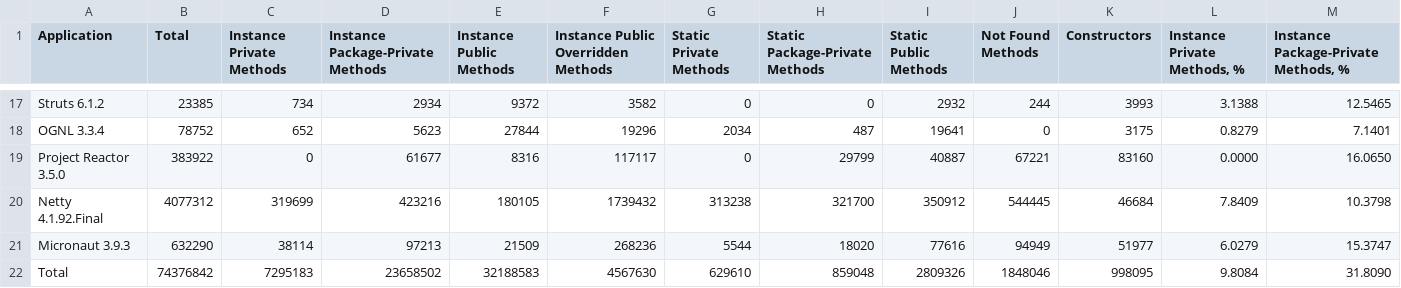
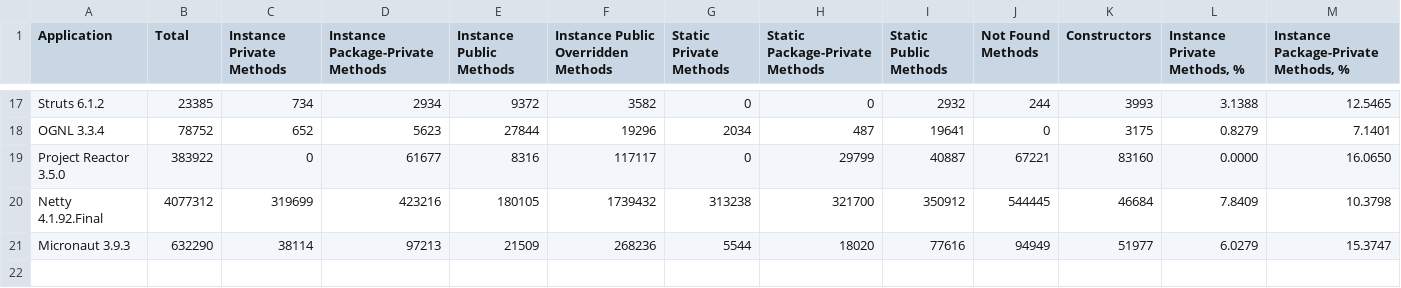
Before and after one commit to volodya-lombrozo/oop-statistics-filter, a CSV file: libraries-new.csv, drawn as a sheet; only a part is shown, gaps mark what is left out; rows hold the shown columns only; the diff names each change by its address in the sheet, - before the commit and + after, or states it on an @@ line.

```diff
--- a/libraries-new.csv
+++ b/libraries-new.csv
-row 22: Total | 74376842 | 7295183 | 23658502 | 32188583 | 4567630 | 629610 | 859048 | 2809326 | 1848046 | 998095 | 9.8084 | 31.8090
```
Also changed, not shown: entire.csv, verification.csv, 6 other files.
